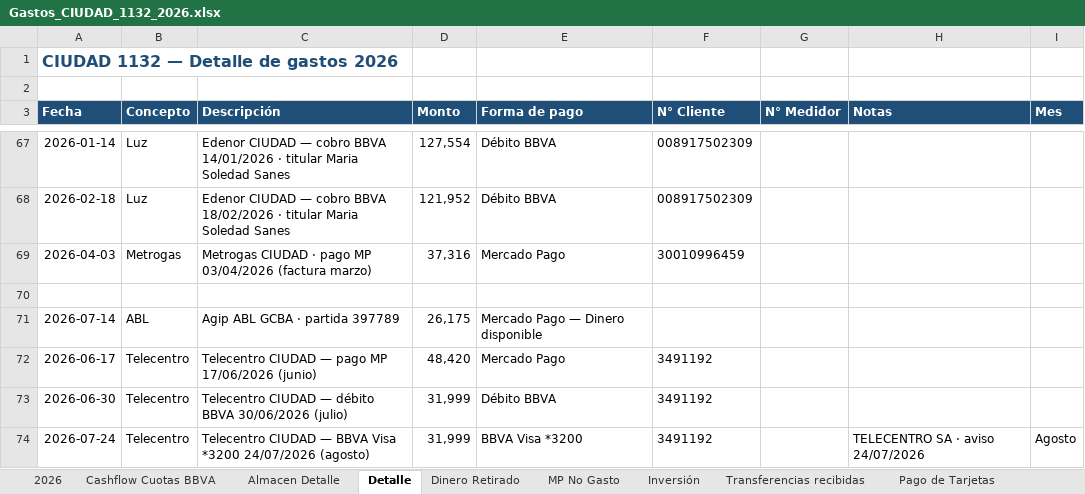
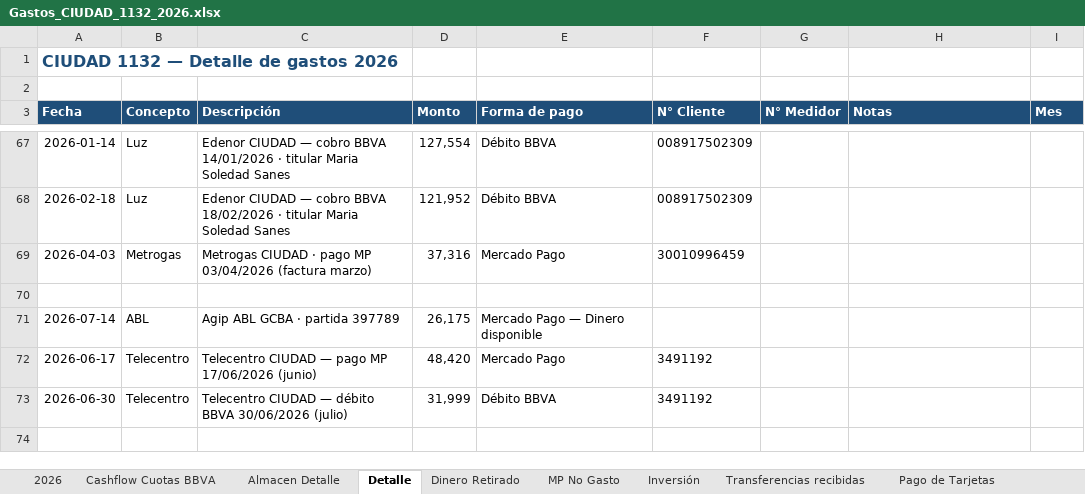
Before and after one commit to solzito148/budget, an Excel workbook: CIUDAD/Gastos_CIUDAD_1132_2026.xlsx, sheet Detalle, drawn as a sheet; only a part is shown, gaps mark what is left out; values as stored, in another font and other column widths than the file's, no borders; the diff names each change by its address in the sheet, - before the commit and + after, or states it on an @@ line.

```diff
--- a/CIUDAD/Gastos_CIUDAD_1132_2026.xlsx (sheet Detalle)
+++ b/CIUDAD/Gastos_CIUDAD_1132_2026.xlsx (sheet Detalle)
-row 74: 2026-07-24 | Telecentro | Telecentro CIUDAD — BBVA Visa *3200 24/07/2026 (agosto) | 31,999 | BBVA Visa *3200 | 3491192 |  | TELECENTRO SA · aviso 24/07/2026 | Agosto
```
